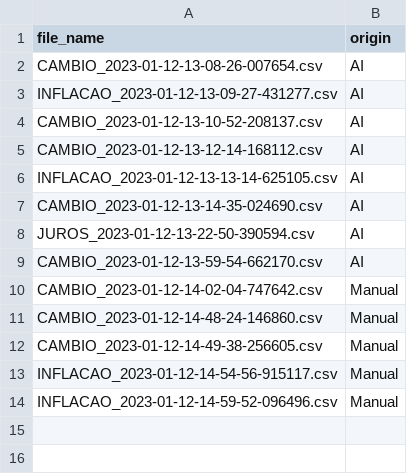
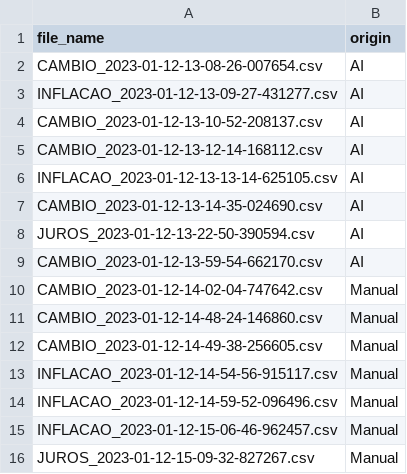
Before and after one commit to aruasouza/CTG, a CSV file: records.csv, drawn as a sheet.

```diff
--- a/records.csv
+++ b/records.csv
@@ -14 +14,3 @@ INFLACAO_2023-01-12-14-54-56-915117.csv,Manual
 INFLACAO_2023-01-12-14-59-52-096496.csv,Manual
+INFLACAO_2023-01-12-15-06-46-962457.csv,Manual
+JUROS_2023-01-12-15-09-32-827267.csv,Manual
```
Also changed, not shown: bigdungus.csv, log_1_2023.csv, 1 other file.
